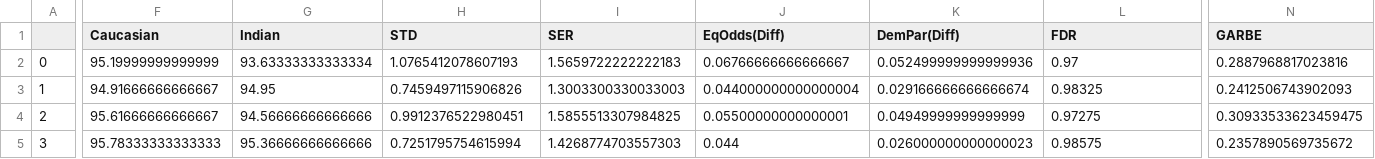
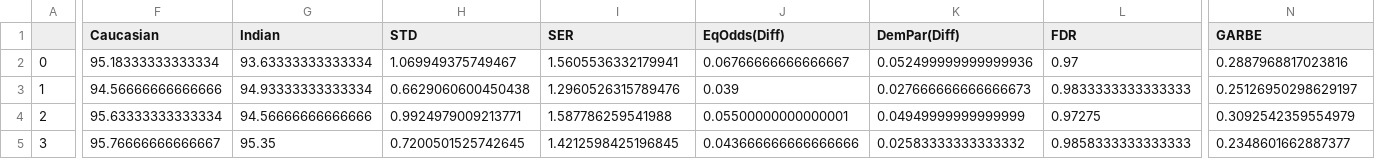
Before and after one commit to RafaelMMamede/Fairness_OCFR, a CSV file: results/accuracies_and_fairness.csv, drawn as a sheet; only a part is shown, gaps mark what is left out; the diff covers the shown part only; the diff names each change by its address in the sheet, - before the commit and + after, or states it on an @@ line.

Commit message:
updated metrics

```diff
--- a/results/accuracies_and_fairness.csv
+++ b/results/accuracies_and_fairness.csv
-F2 (Caucasian): 95.19999999999999
+F2 (Caucasian): 95.18333333333334
-H2 (STD): 1.0765412078607193
+H2 (STD): 1.069949375749467
-I2 (SER): 1.5659722222222183
+I2 (SER): 1.5605536332179941
-F3 (Caucasian): 94.91666666666667
+F3 (Caucasian): 94.56666666666666
-G3 (Indian): 94.95
+G3 (Indian): 94.93333333333334
-H3 (STD): 0.7459497115906826
+H3 (STD): 0.6629060600450438
-I3 (SER): 1.3003300330033003
+I3 (SER): 1.2960526315789476
-J3 (EqOdds(Diff)): 0.044000000000000004
+J3 (EqOdds(Diff)): 0.039
-K3 (DemPar(Diff)): 0.029166666666666674
+K3 (DemPar(Diff)): 0.027666666666666673
-L3 (FDR): 0.98325
+L3 (FDR): 0.9833333333333333
-N3 (GARBE): 0.2412506743902093
+N3 (GARBE): 0.25126950298629197
-F4 (Caucasian): 95.61666666666667
+F4 (Caucasian): 95.63333333333334
-H4 (STD): 0.9912376522980451
+H4 (STD): 0.9924979009213771
-I4 (SER): 1.5855513307984825
+I4 (SER): 1.587786259541988
-N4 (GARBE): 0.30933533623459475
+N4 (GARBE): 0.3092542359554979
-F5 (Caucasian): 95.78333333333333
+F5 (Caucasian): 95.76666666666667
-G5 (Indian): 95.36666666666666
+G5 (Indian): 95.35
-H5 (STD): 0.7251795754615994
+H5 (STD): 0.7200501525742645
-I5 (SER): 1.4268774703557303
+I5 (SER): 1.4212598425196845
-J5 (EqOdds(Diff)): 0.044
+J5 (EqOdds(Diff)): 0.043666666666666666
-K5 (DemPar(Diff)): 0.026000000000000023
+K5 (DemPar(Diff)): 0.02583333333333332
-L5 (FDR): 0.98575
+L5 (FDR): 0.9858333333333333
-N5 (GARBE): 0.2357890569735672
+N5 (GARBE): 0.2348601662887377
```
Also changed, not shown: 160 edited cells elsewhere in this file.
